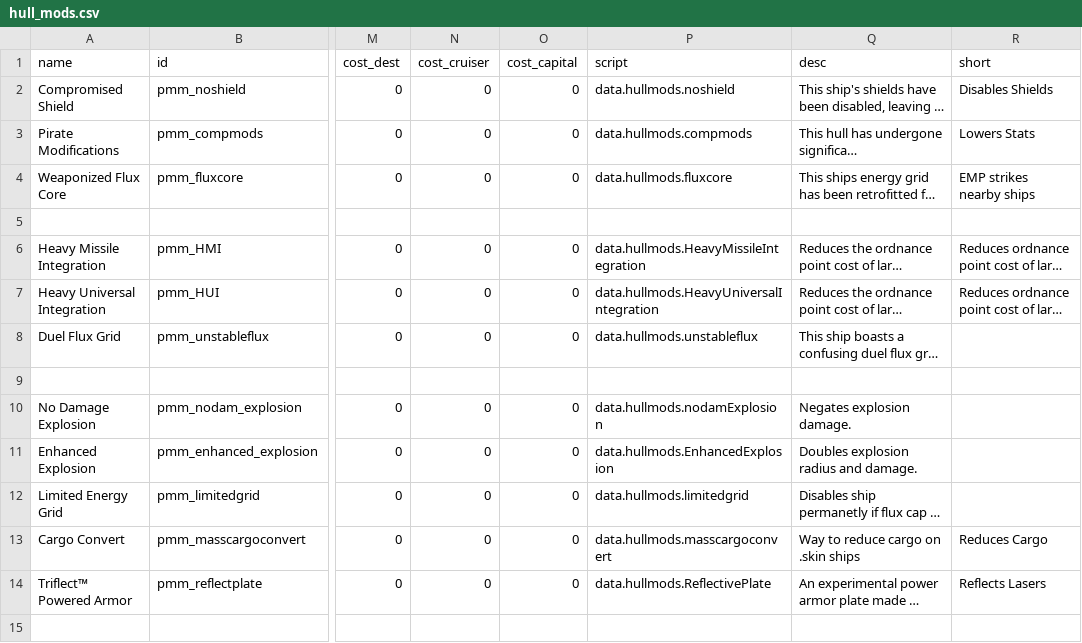
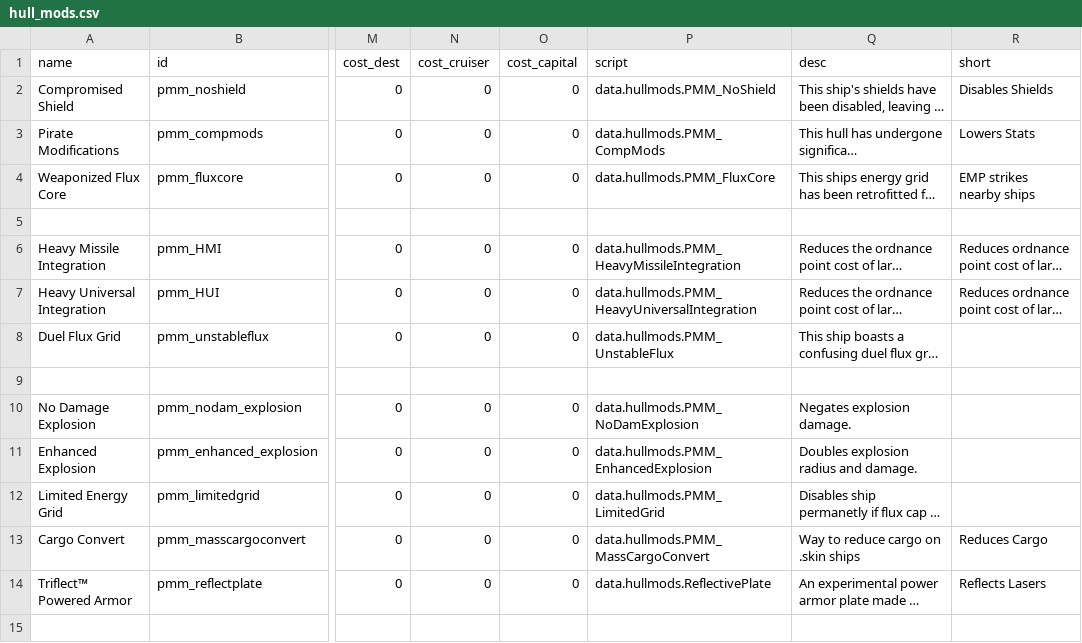
Before and after one commit to MiniDeth3/PMMM, a CSV file: data/hullmods/hull_mods.csv, drawn as a sheet; only a part is shown, gaps mark what is left out; long unchanged cells end in …; the diff names each change by its address in the sheet, - before the commit and + after, or states it on an @@ line.

```diff
--- a/data/hullmods/hull_mods.csv
+++ b/data/hullmods/hull_mods.csv
-P2 (script): data.hullmods.noshield
+P2 (script): data.hullmods.PMM_NoShield
-P3 (script): data.hullmods.compmods
+P3 (script): data.hullmods.PMM_CompMods
-P4 (script): data.hullmods.fluxcore
+P4 (script): data.hullmods.PMM_FluxCore
-P6 (script): data.hullmods.HeavyMissileIntegration
+P6 (script): data.hullmods.PMM_HeavyMissileIntegration
-P7 (script): data.hullmods.HeavyUniversalIntegration
+P7 (script): data.hullmods.PMM_HeavyUniversalIntegration
-P8 (script): data.hullmods.unstableflux
+P8 (script): data.hullmods.PMM_UnstableFlux
-P10 (script): data.hullmods.nodamExplosion
+P10 (script): data.hullmods.PMM_NoDamExplosion
-P11 (script): data.hullmods.EnhancedExplosion
+P11 (script): data.hullmods.PMM_EnhancedExplosion
-P12 (script): data.hullmods.limitedgrid
+P12 (script): data.hullmods.PMM_LimitedGrid
-P13 (script): data.hullmods.masscargoconvert
+P13 (script): data.hullmods.PMM_MassCargoConvert
```
Also changed, not shown: 37 other files.
